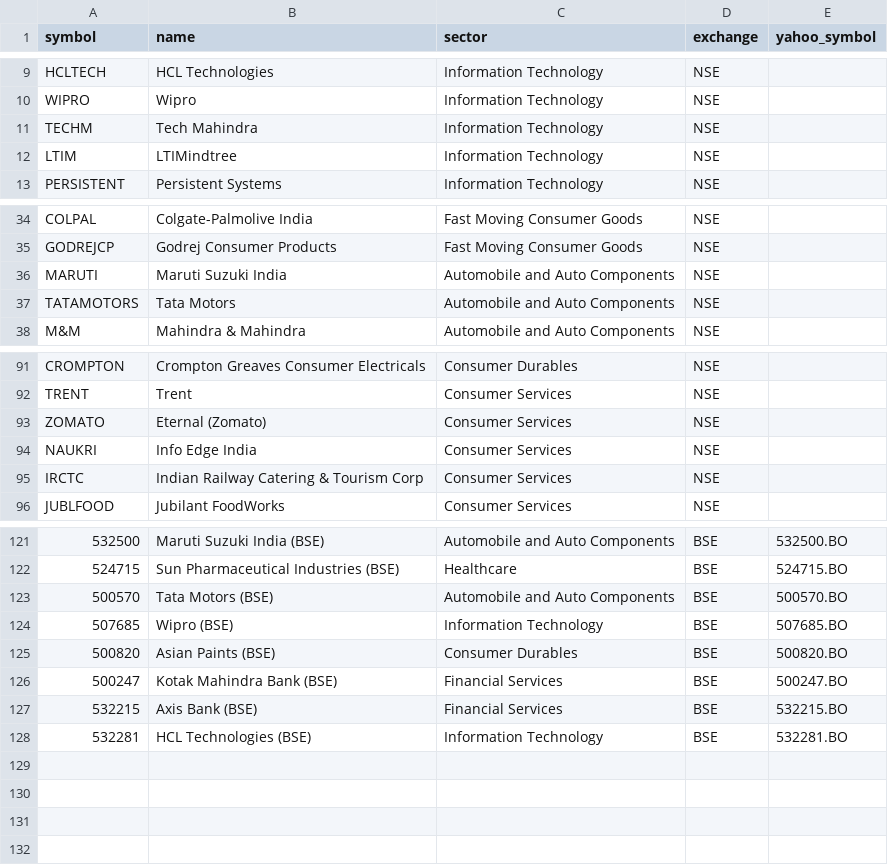
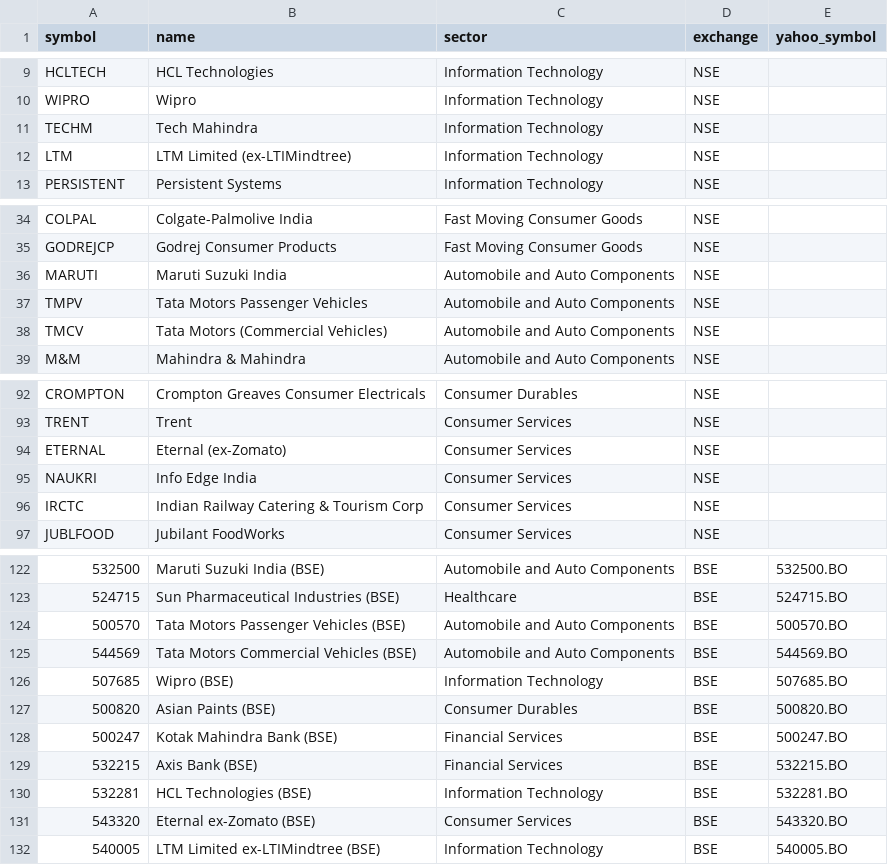
Before and after one commit to anandsingh000/sector-rotation-screener, a CSV file: data/full_market_list.csv, drawn as a sheet; only a part is shown, gaps mark what is left out; addresses are those after the commit; the diff names each change by its address in the sheet, - before the commit and + after, or states it on an @@ line.

Commit message:
Update sector rotation screener

```diff
--- a/data/full_market_list.csv
+++ b/data/full_market_list.csv
-A12 (symbol): LTIM
+A12 (symbol): LTM
-B12 (name): LTIMindtree
+B12 (name): LTM Limited (ex-LTIMindtree)
-A37 (symbol): TATAMOTORS
+A37 (symbol): TMPV
-B37 (name): Tata Motors
+B37 (name): Tata Motors Passenger Vehicles
+row 38: TMCV | Tata Motors (Commercial Vehicles) | Automobile and Auto Components | NSE
-A94 (symbol): ZOMATO
+A94 (symbol): ETERNAL
-B94 (name): Eternal (Zomato)
+B94 (name): Eternal (ex-Zomato)
-B124 (name): Tata Motors (BSE)
+B124 (name): Tata Motors Passenger Vehicles (BSE)
+row 125: 544569 | Tata Motors Commercial Vehicles (BSE) | Automobile and Auto Components | BSE | 544569.BO
+row 131: 543320 | Eternal ex-Zomato (BSE) | Consumer Services | BSE | 543320.BO
+row 132: 540005 | LTM Limited ex-LTIMindtree (BSE) | Information Technology | BSE | 540005.BO
```
Also changed, not shown: data/nifty500_list.csv, 1 other file.
